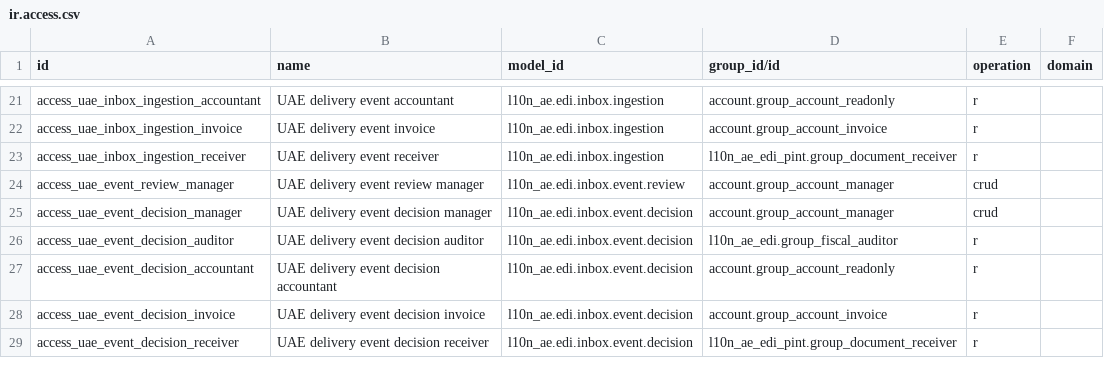
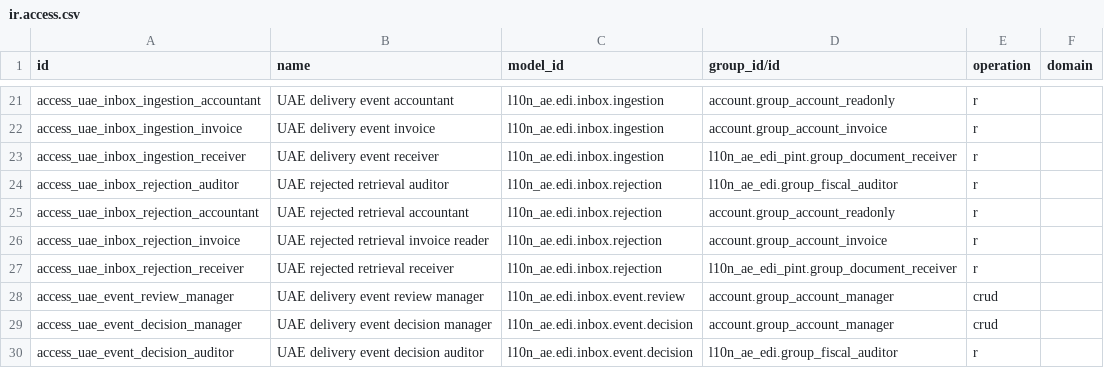
Before and after one commit to kmee/l10n-united-arab-emirates, a CSV file: l10n_ae_edi_pint/security/ir.access.csv, drawn as a sheet; only a part is shown, gaps mark what is left out; the shorter side is filled out with more unchanged rows; the diff names each change by its address in the sheet, - before the commit and + after, or states it on an @@ line.

```diff
--- a/l10n_ae_edi_pint/security/ir.access.csv
+++ b/l10n_ae_edi_pint/security/ir.access.csv
+row 24: access_uae_inbox_rejection_auditor | UAE rejected retrieval auditor | l10n_ae.edi.inbox.rejection | l10n_ae_edi.group_fiscal_auditor | r
+row 25: access_uae_inbox_rejection_accountant | UAE rejected retrieval accountant | l10n_ae.edi.inbox.rejection | account.group_account_readonly | r
+row 26: access_uae_inbox_rejection_invoice | UAE rejected retrieval invoice reader | l10n_ae.edi.inbox.rejection | account.group_account_invoice | r
+row 27: access_uae_inbox_rejection_receiver | UAE rejected retrieval receiver | l10n_ae.edi.inbox.rejection | l10n_ae_edi_pint.group_document_receiver | r
```
Also changed, not shown: 5 other files.
